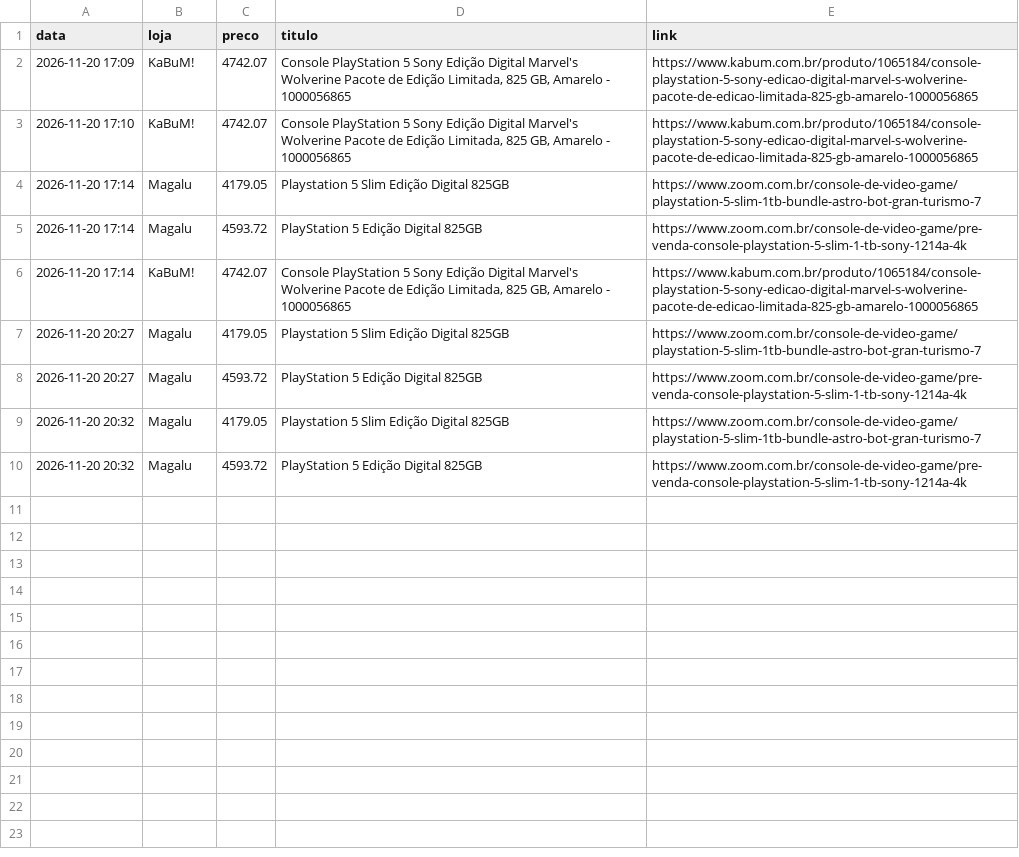
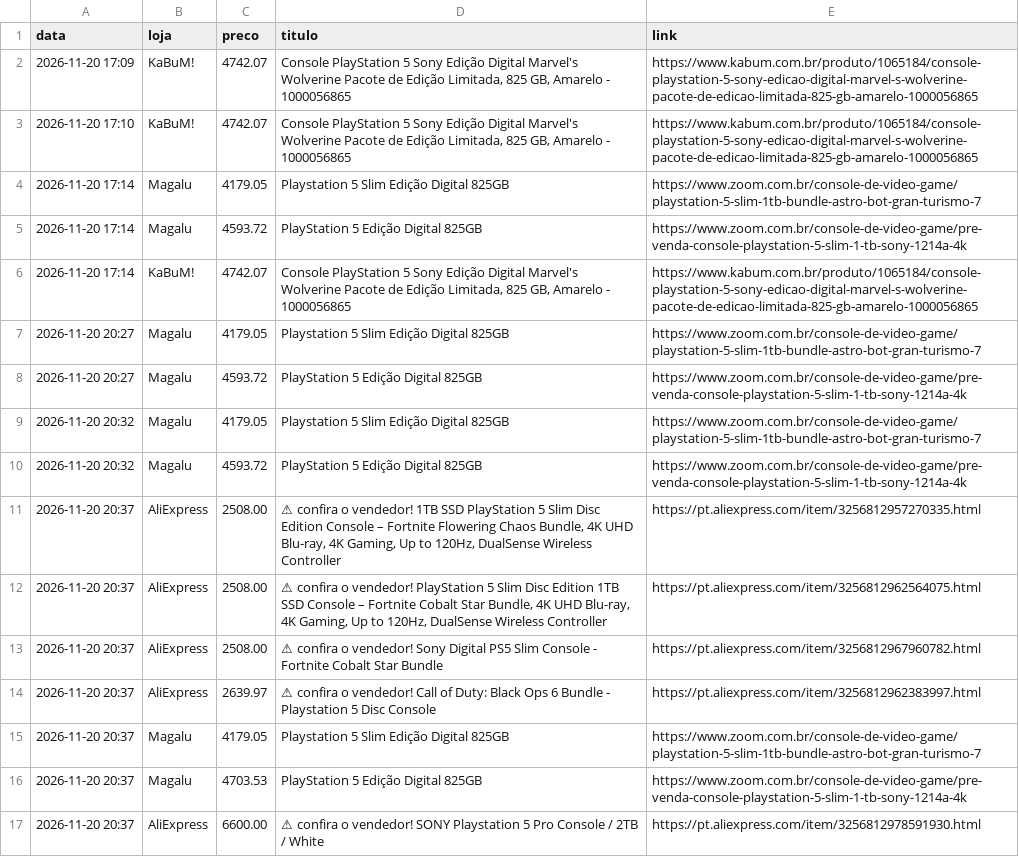
Before and after one commit to gabrielp-data/monitor-ps5, a CSV file: historico.csv, drawn as a sheet.

Commit message:
historico de precos

```diff
--- a/historico.csv
+++ b/historico.csv
@@ -10 +10,8 @@ data,loja,preco,titulo,link
 2026-11-20 20:32,Magalu,4593.72,PlayStation 5 Edição Digital 825GB,https://www.zoom.com.br/console-de-video-game/pre-venda-console-playstation-5-slim-1-tb-sony-1214a-4k
+2026-11-20 20:37,AliExpress,2508.00,"⚠ confira o vendedor! 1TB SSD PlayStation 5 Slim Disc Edition Console – Fortnite Flowering Chaos Bundle, 4K UHD Blu-ray, 4K Gaming, Up to 120Hz, DualSense Wireless Controller",https://pt.aliexpress.com/item/3256812957270335.html
+2026-11-20 20:37,AliExpress,2508.00,"⚠ confira o vendedor! PlayStation 5 Slim Disc Edition 1TB SSD Console – Fortnite Cobalt Star Bundle, 4K UHD Blu-ray, 4K Gaming, Up to 120Hz, DualSense Wireless Controller",https://pt.aliexpress.com/item/3256812962564075.html
+2026-11-20 20:37,AliExpress,2508.00,⚠ confira o vendedor! Sony Digital PS5 Slim Console - Fortnite Cobalt Star Bundle,https://pt.aliexpress.com/item/3256812967960782.html
+2026-11-20 20:37,AliExpress,2639.97,⚠ confira o vendedor! Call of Duty: Black Ops 6 Bundle - Playstation 5 Disc Console,https://pt.aliexpress.com/item/3256812962383997.html
+2026-11-20 20:37,Magalu,4179.05,Playstation 5 Slim Edição Digital 825GB,https://www.zoom.com.br/console-de-video-game/playstation-5-slim-1tb-bundle-astro-bot-gran-turismo-7
+2026-11-20 20:37,Magalu,4703.53,PlayStation 5 Edição Digital 825GB,https://www.zoom.com.br/console-de-video-game/pre-venda-console-playstation-5-slim-1-tb-sony-1214a-4k
+2026-11-20 20:37,AliExpress,6600.00,⚠ confira o vendedor! SONY Playstation 5 Pro Console / 2TB / White,https://pt.aliexpress.com/item/3256812978591930.html
```
